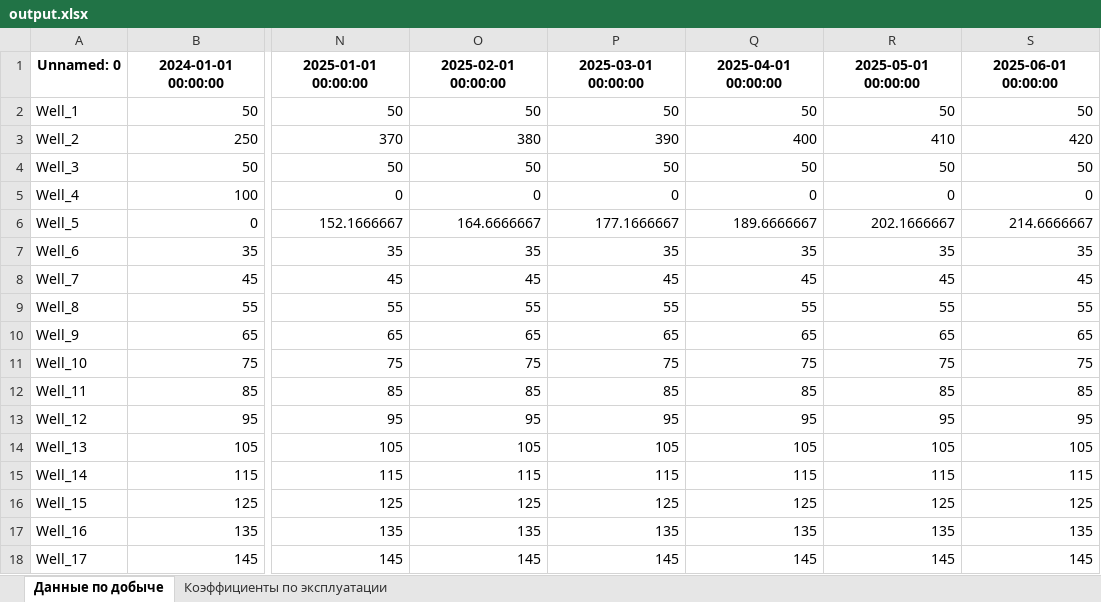
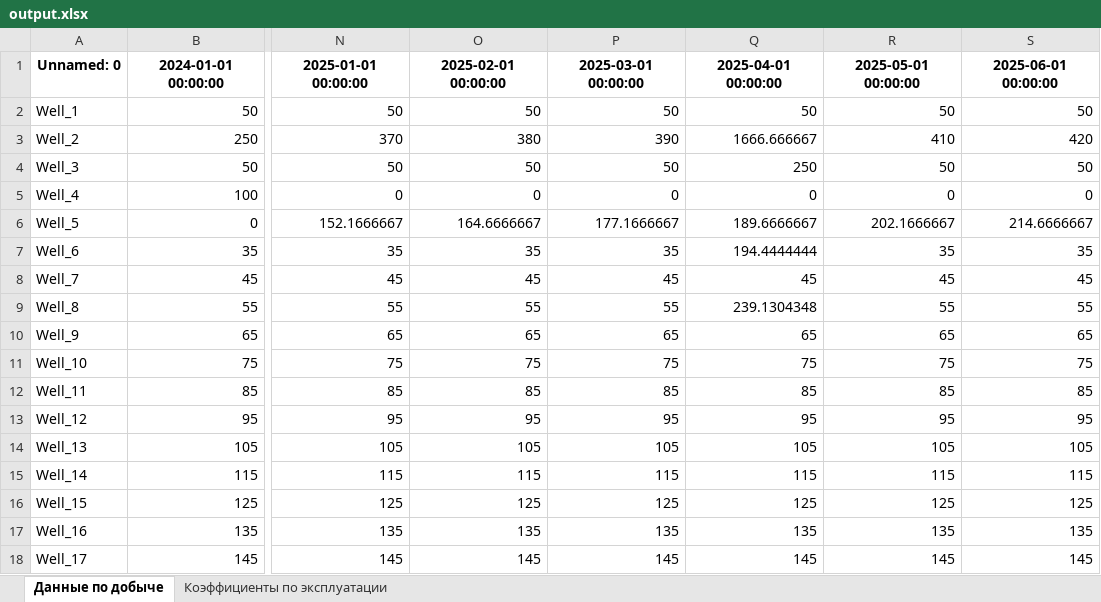
Before and after one commit to AntonionyBul/web-dev-lessons, an Excel workbook: oil_module_dev/backend/app/output.xlsx, sheet Данные по добыче, drawn as a sheet; only a part is shown, gaps mark what is left out; values as stored, in another font and other column widths than the file's, no borders; the diff names each change by its address in the sheet, - before the commit and + after, or states it on an @@ line.

```diff
--- a/oil_module_dev/backend/app/output.xlsx (sheet Данные по добыче)
+++ b/oil_module_dev/backend/app/output.xlsx (sheet Данные по добыче)
-Q3: 400
+Q3: 1666.666667
-Q4: 50
+Q4: 250
-Q7: 35
+Q7: 194.4444444
-Q9: 55
+Q9: 239.1304348
```
Also changed, not shown: sheet Коэффициенты по эксплуатации, 3 other files.
